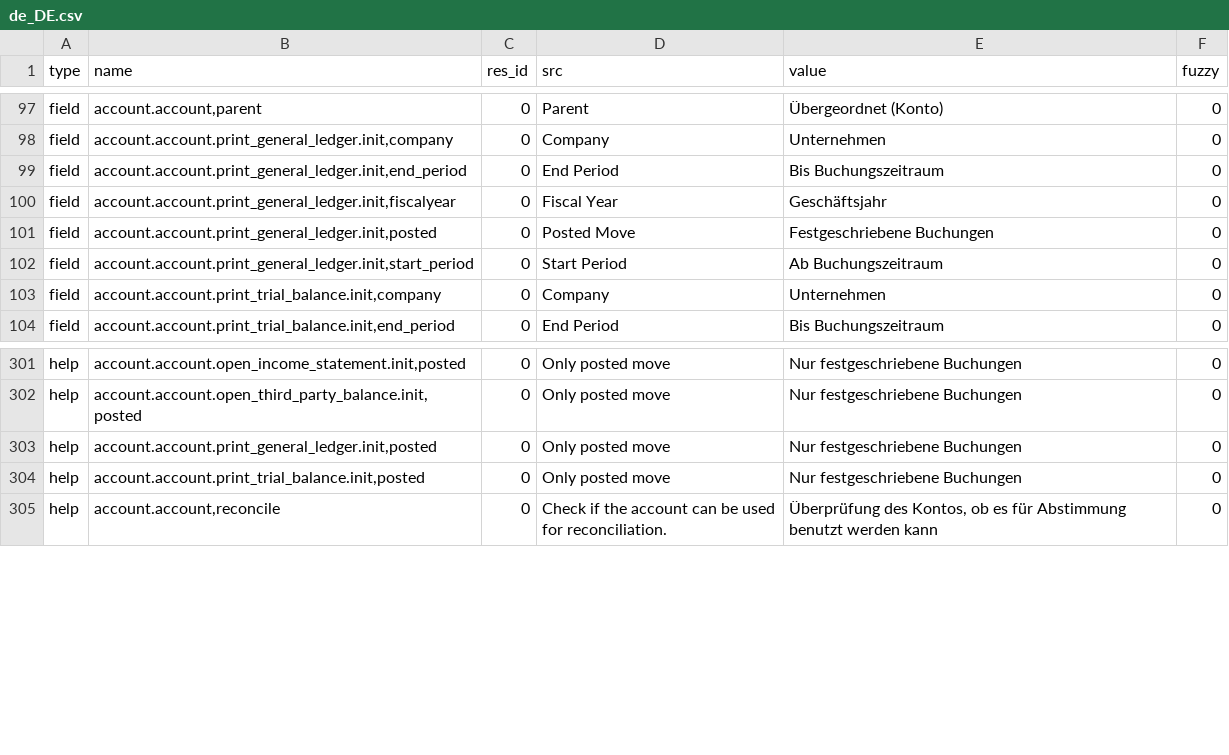
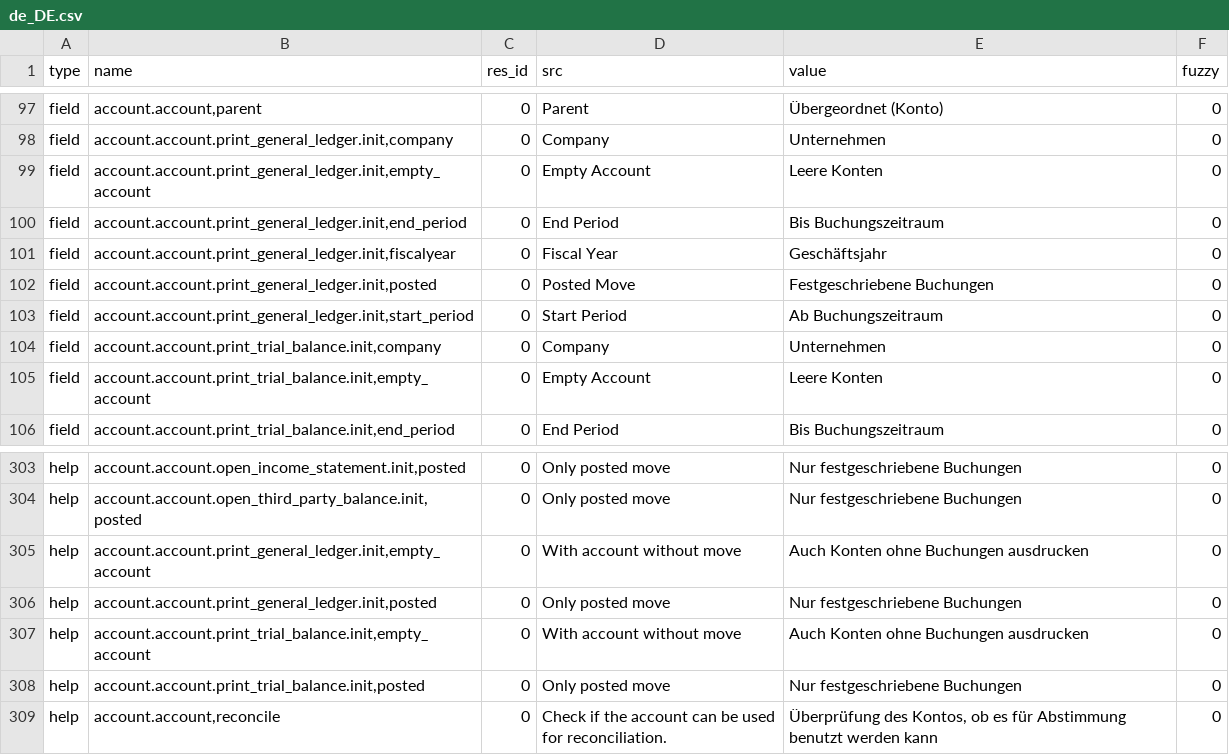
Before and after one commit to coopengo/account, a CSV file: de_DE.csv, drawn as a sheet; only a part is shown, gaps mark what is left out.

Commit message:
Update translation for de_DE

```diff
--- a/de_DE.csv
+++ b/de_DE.csv
@@ -107,2 +107,3 @@ field,"account.account,parent",0,Parent,Übergeordnet (Konto),0
 field,"account.account.print_general_ledger.init,company",0,Company,Unternehmen,0
+field,"account.account.print_general_ledger.init,empty_account",0,Empty Account,Leere Konten,0
 field,"account.account.print_general_ledger.init,end_period",0,End Period,Bis Buchungszeitraum,0
@@ -112,2 +113,3 @@ field,"account.account.print_general_ledger.init,start_period",0,Start Period,Ab
 field,"account.account.print_trial_balance.init,company",0,Company,Unternehmen,0
+field,"account.account.print_trial_balance.init,empty_account",0,Empty Account,Leere Konten,0
 field,"account.account.print_trial_balance.init,end_period",0,End Period,Bis Buchungszeitraum,0
@@ -311,3 +313,5 @@ help,"account.account.open_income_statement.init,posted",0,Only posted move,Nur
 help,"account.account.open_third_party_balance.init,posted",0,Only posted move,Nur festgeschriebene Buchungen,0
+help,"account.account.print_general_ledger.init,empty_account",0,With account without move,Auch Konten ohne Buchungen ausdrucken,0
 help,"account.account.print_general_ledger.init,posted",0,Only posted move,Nur festgeschriebene Buchungen,0
+help,"account.account.print_trial_balance.init,empty_account",0,With account without move,Auch Konten ohne Buchungen ausdrucken,0
 help,"account.account.print_trial_balance.init,posted",0,Only posted move,Nur festgeschriebene Buchungen,0
```
